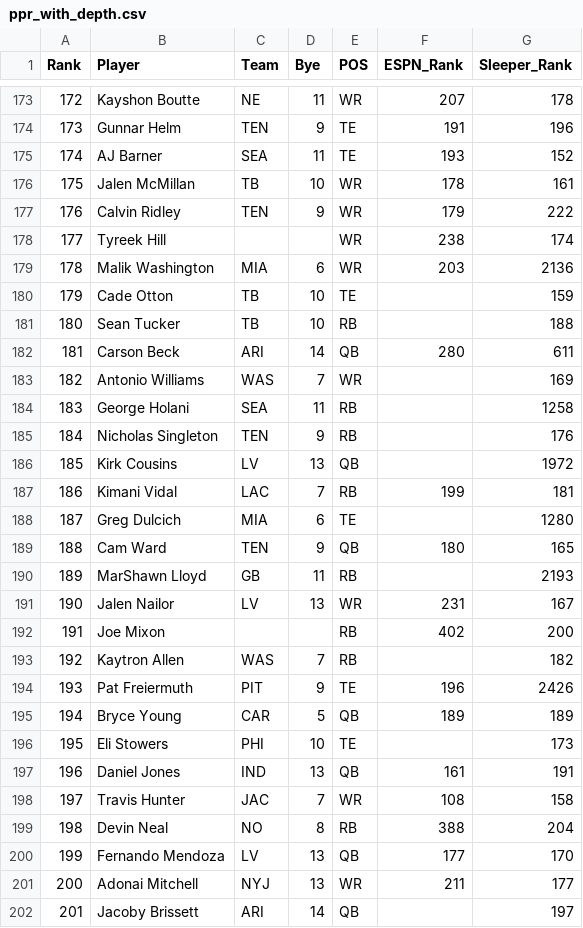
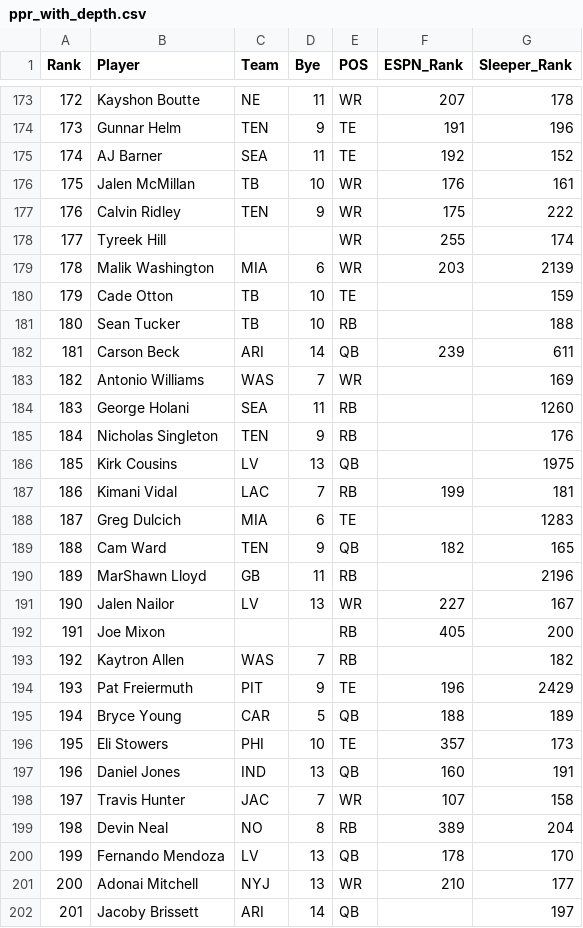
Before and after one commit to Zinkelburger/Fantasy-Football-Tool, a CSV file: data/ranks/ppr_with_depth.csv, drawn as a sheet; only a part is shown, gaps mark what is left out; the diff covers the shown part only.

```diff
--- a/data/ranks/ppr_with_depth.csv
+++ b/data/ranks/ppr_with_depth.csv
@@ -174,29 +174,29 @@ Rank,Player,Team,Bye,POS,ESPN_Rank,Sleeper_Rank
 173,Gunnar Helm,TEN,9,TE,191,196
-174,AJ Barner,SEA,11,TE,193,152
-175,Jalen McMillan,TB,10,WR,178,161
-176,Calvin Ridley,TEN,9,WR,179,222
-177,Tyreek Hill,,,WR,238,174
-178,Malik Washington,MIA,6,WR,203,2136
+174,AJ Barner,SEA,11,TE,192,152
+175,Jalen McMillan,TB,10,WR,176,161
+176,Calvin Ridley,TEN,9,WR,175,222
+177,Tyreek Hill,,,WR,255,174
+178,Malik Washington,MIA,6,WR,203,2139
 179,Cade Otton,TB,10,TE,,159
 180,Sean Tucker,TB,10,RB,,188
-181,Carson Beck,ARI,14,QB,280,611
+181,Carson Beck,ARI,14,QB,239,611
 182,Antonio Williams,WAS,7,WR,,169
-183,George Holani,SEA,11,RB,,1258
+183,George Holani,SEA,11,RB,,1260
 184,Nicholas Singleton,TEN,9,RB,,176
-185,Kirk Cousins,LV,13,QB,,1972
+185,Kirk Cousins,LV,13,QB,,1975
 186,Kimani Vidal,LAC,7,RB,199,181
-187,Greg Dulcich,MIA,6,TE,,1280
-188,Cam Ward,TEN,9,QB,180,165
-189,MarShawn Lloyd,GB,11,RB,,2193
-190,Jalen Nailor,LV,13,WR,231,167
-191,Joe Mixon,,,RB,402,200
+187,Greg Dulcich,MIA,6,TE,,1283
+188,Cam Ward,TEN,9,QB,182,165
+189,MarShawn Lloyd,GB,11,RB,,2196
+190,Jalen Nailor,LV,13,WR,227,167
+191,Joe Mixon,,,RB,405,200
 192,Kaytron Allen,WAS,7,RB,,182
-193,Pat Freiermuth,PIT,9,TE,196,2426
-194,Bryce Young,CAR,5,QB,189,189
-195,Eli Stowers,PHI,10,TE,,173
-196,Daniel Jones,IND,13,QB,161,191
-197,Travis Hunter,JAC,7,WR,108,158
-198,Devin Neal,NO,8,RB,388,204
-199,Fernando Mendoza,LV,13,QB,177,170
-200,Adonai Mitchell,NYJ,13,WR,211,177
+193,Pat Freiermuth,PIT,9,TE,196,2429
+194,Bryce Young,CAR,5,QB,188,189
+195,Eli Stowers,PHI,10,TE,357,173
+196,Daniel Jones,IND,13,QB,160,191
+197,Travis Hunter,JAC,7,WR,107,158
+198,Devin Neal,NO,8,RB,389,204
+199,Fernando Mendoza,LV,13,QB,178,170
+200,Adonai Mitchell,NYJ,13,WR,210,177
 201,Jacoby Brissett,ARI,14,QB,,197
```
Also changed, not shown: 135 edited cells elsewhere in this file, data/ranks/0.5_ppr_with_depth.csv, data/ranks/std_with_depth.csv, 1 other file.
